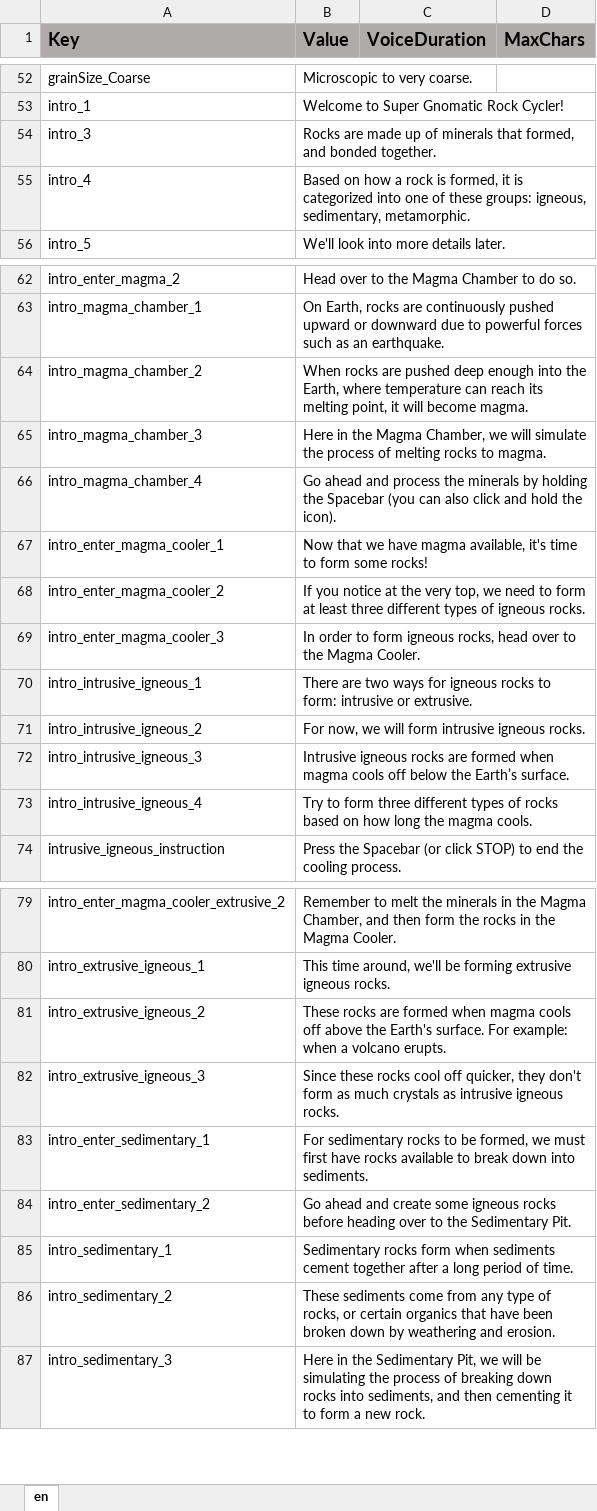
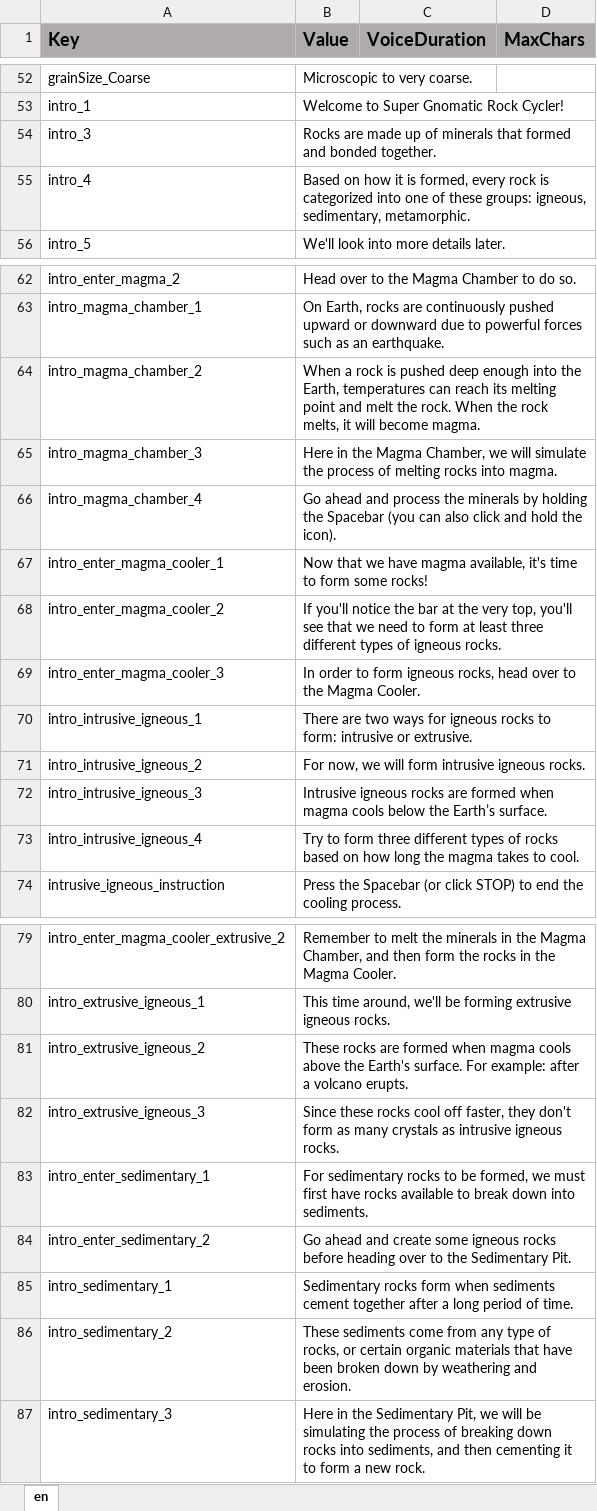
Before and after one commit to ddionisio/LL_RC, an Excel workbook: Language/language.xlsx, sheet en, drawn as a sheet; only a part is shown, gaps mark what is left out; values as stored, in another font and other column widths than the file's, no borders; the diff covers the shown part only; the diff names each change by its address in the sheet, - before the commit and + after, or states it on an @@ line.

```diff
--- a/Language/language.xlsx (sheet en)
+++ b/Language/language.xlsx (sheet en)
-B54 (Value): …minerals that formed, and bonded…
+B54 (Value): …minerals that formed and bonded…
-B55 (Value): …on how a rock is formed, it is categorized…
+B55 (Value): …on how it is formed, every rock is categorized…
-B64 (Value): When rocks are pushed deep enough into the Earth, where temperature can reach its melting point, it will…
+B64 (Value): When a rock is pushed deep enough into the Earth, temperatures can reach its melting point and melt the rock. When the rock melts, it will…
-B65 (Value): …melting rocks to magma.
+B65 (Value): …melting rocks into magma.
-B68 (Value): If you notice at the very top, we need…
+B68 (Value): If you'll notice the bar at the very top, you'll see that we need…
-B72 (Value): …magma cools off below the…
+B72 (Value): …magma cools below the…
-B73 (Value): …the magma cools.
+B73 (Value): …the magma takes to cool.
-B81 (Value): …magma cools off above the Earth's surface. For example: when a volcano…
+B81 (Value): …magma cools above the Earth's surface. For example: after a volcano…
-B82 (Value): …cool off quicker, they don't form as much crystals as…
+B82 (Value): …cool off faster, they don't form as many crystals as…
-B86 (Value): …or certain organics that have…
+B86 (Value): …or certain organic materials that have…
```
Also changed, not shown: 1 edited cell elsewhere in this sheet, 14 other files.
